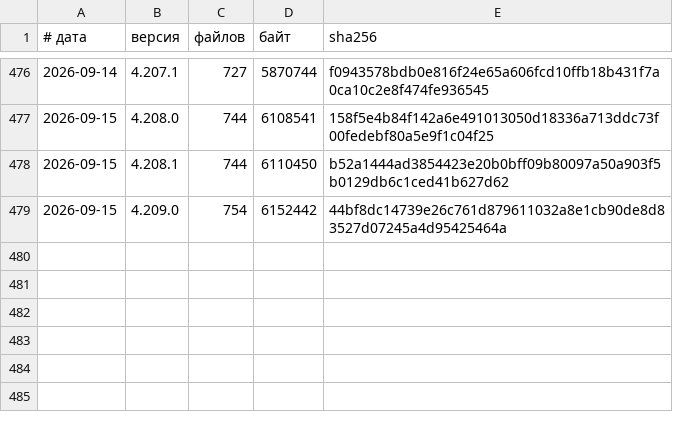
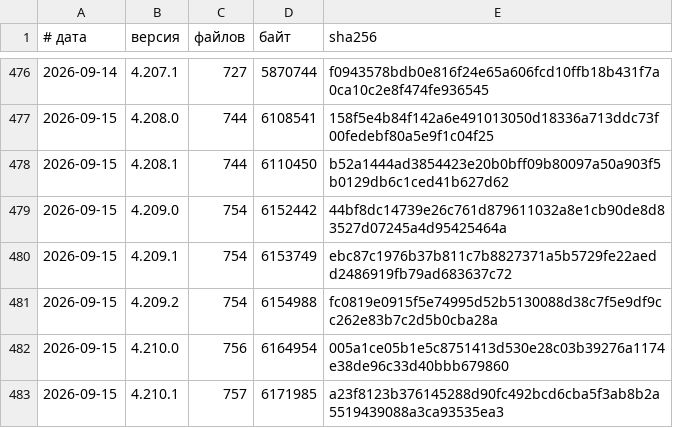
Before and after one commit to vevdokimovm/truth-seeking, a TSV file: _base/reports/releases/LEDGER.tsv, drawn as a sheet; only a part is shown, gaps mark what is left out.

```diff
--- a/_base/reports/releases/LEDGER.tsv
+++ b/_base/reports/releases/LEDGER.tsv
@@ -479 +479,5 @@
 2026-09-15	4.209.0	754	6152442	44bf8dc14739e26c761d879611032a8e1cb90de8d83527d07245a4d95425464a
+2026-09-15	4.209.1	754	6153749	ebc87c1976b37b811c7b8827371a5b5729fe22aedd2486919fb79ad683637c72
+2026-09-15	4.209.2	754	6154988	fc0819e0915f5e74995d52b5130088d38c7f5e9df9cc262e83b7c2d5b0cba28a
+2026-09-15	4.210.0	756	6164954	005a1ce05b1e5c8751413d530e28c03b39276a1174e38de96c33d40bbb679860
+2026-09-15	4.210.1	757	6171985	a23f8123b376145288d90fc492bcd6cba5f3ab8b2a5519439088a3ca93535ea3
```
Also changed, not shown: 15 other files.
